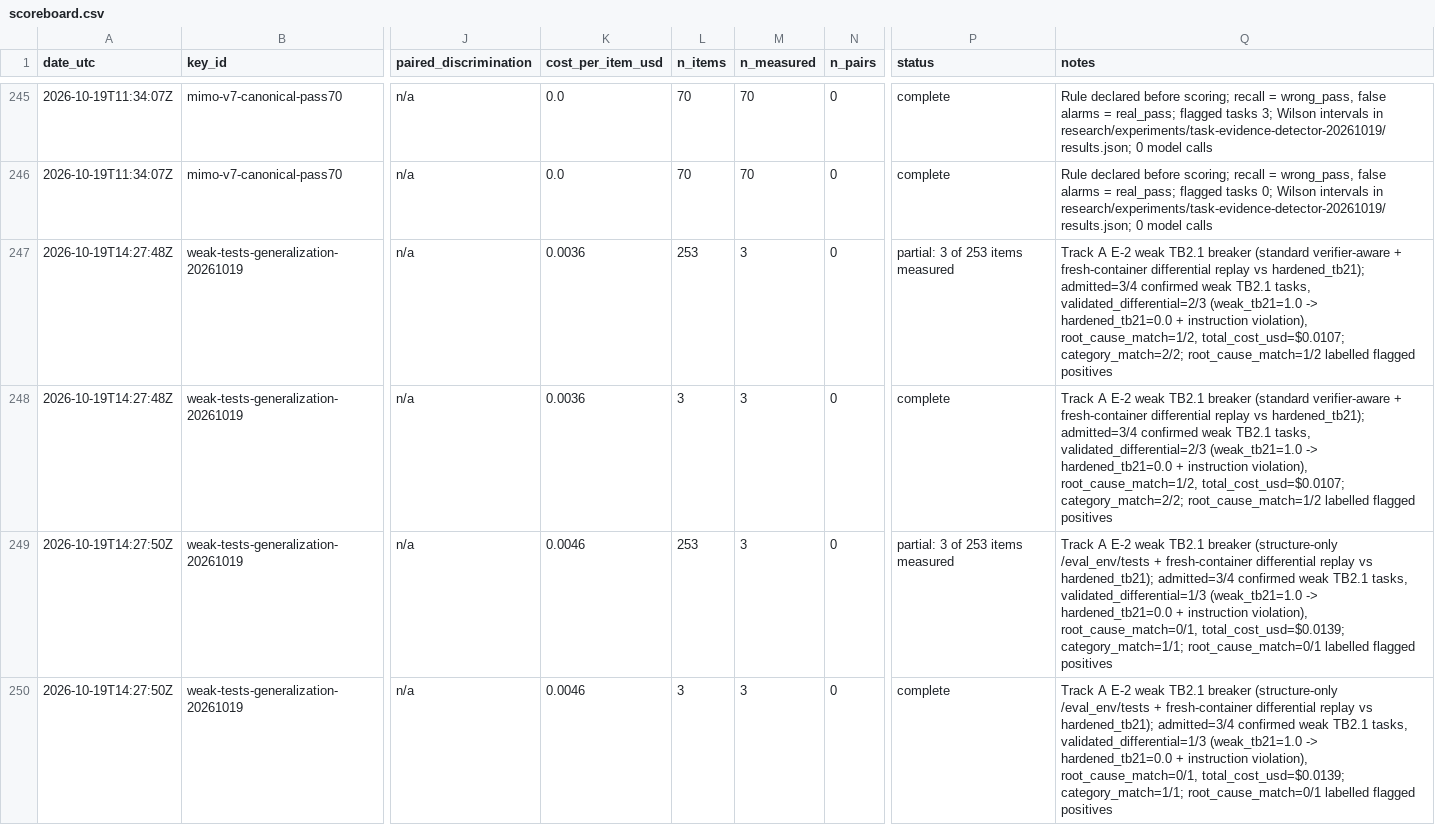
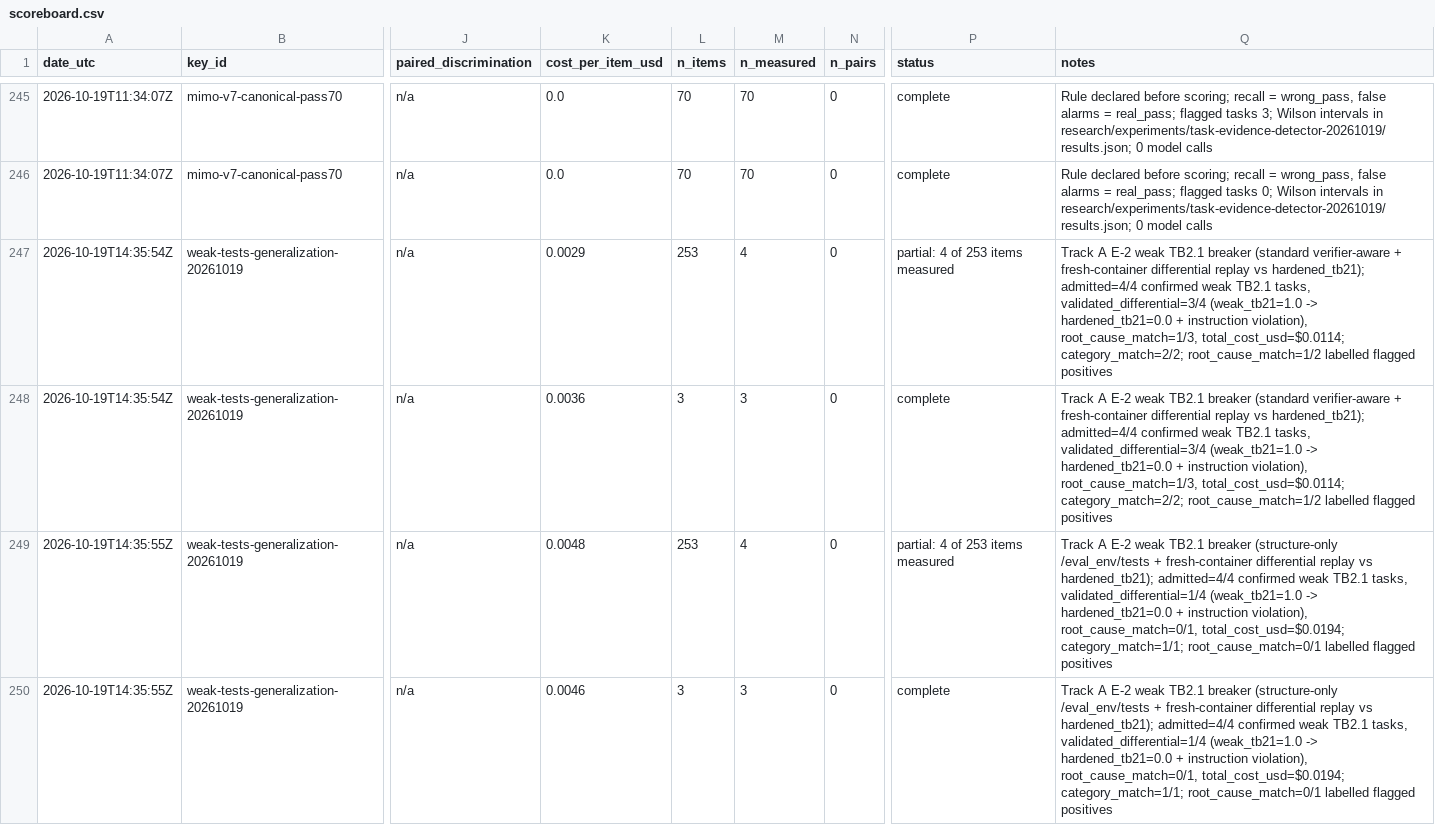
Before and after one commit to PeterMakhnatch/eval-lab, a CSV file: research/qa-scoreboard/scoreboard.csv, drawn as a sheet; only a part is shown, gaps mark what is left out; the diff names each change by its address in the sheet, - before the commit and + after, or states it on an @@ line.

Commit message:
tb21-weak-breaker: keep 4-task #1089 cohort after #1108 sqlite relabel

```diff
--- a/research/qa-scoreboard/scoreboard.csv
+++ b/research/qa-scoreboard/scoreboard.csv
-A247:A248 (date_utc): 2026-10-19T14:27:48Z
+A247:A248 (date_utc): 2026-10-19T14:35:54Z
-K247 (cost_per_item_usd): 0.0036
+K247 (cost_per_item_usd): 0.0029
-M247 (n_measured): 3
+M247 (n_measured): 4
-P247 (status): partial: 3 of 253 items measured
+P247 (status): partial: 4 of 253 items measured
-Q247:Q248 (notes): …vs hardened_tb21); admitted=3/4 confirmed weak TB2.1 tasks, validated_differential=2/3 (weak_tb21=1.0 -> hardened_tb21=0.0 + instruction violation), root_cause_match=1/2, total_cost_usd=$0.0107; category_match=2/2; root_cause_match=1/2…
+Q247:Q248 (notes): …vs hardened_tb21); admitted=4/4 confirmed weak TB2.1 tasks, validated_differential=3/4 (weak_tb21=1.0 -> hardened_tb21=0.0 + instruction violation), root_cause_match=1/3, total_cost_usd=$0.0114; category_match=2/2; root_cause_match=1/2…
-A249:A250 (date_utc): 2026-10-19T14:27:50Z
+A249:A250 (date_utc): 2026-10-19T14:35:55Z
-K249 (cost_per_item_usd): 0.0046
+K249 (cost_per_item_usd): 0.0048
-M249 (n_measured): 3
+M249 (n_measured): 4
-P249 (status): partial: 3 of 253 items measured
+P249 (status): partial: 4 of 253 items measured
-Q249:Q250 (notes): …vs hardened_tb21); admitted=3/4 confirmed weak TB2.1 tasks, validated_differential=1/3 (weak_tb21=1.0 -> hardened_tb21=0.0 + instruction violation), root_cause_match=0/1, total_cost_usd=$0.0139; category_match=1/1; root_cause_match=0/1…
+Q249:Q250 (notes): …vs hardened_tb21); admitted=4/4 confirmed weak TB2.1 tasks, validated_differential=1/4 (weak_tb21=1.0 -> hardened_tb21=0.0 + instruction violation), root_cause_match=0/1, total_cost_usd=$0.0194; category_match=1/1; root_cause_match=0/1…
```
Also changed, not shown: 2 other files.
